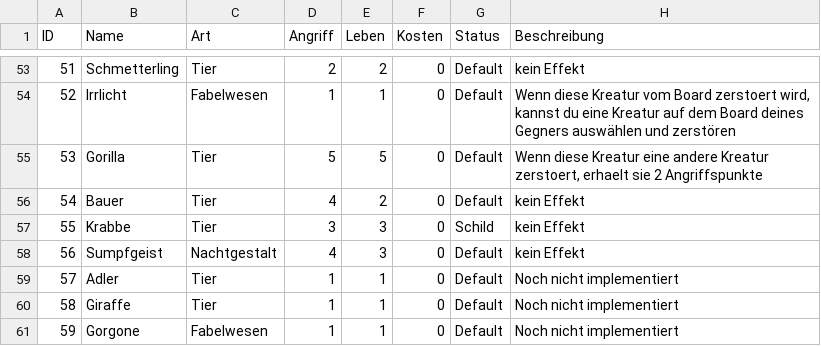
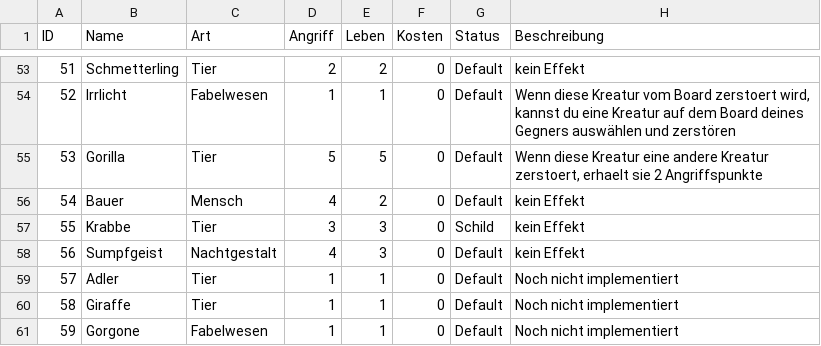
Before and after one commit to memodrs/cab-demov1, a CSV file: src/main/resources/cards/allCardsProd.csv, drawn as a sheet; only a part is shown, gaps mark what is left out.

```diff
--- a/src/main/resources/cards/allCardsProd.csv
+++ b/src/main/resources/cards/allCardsProd.csv
@@ -55,3 +55,3 @@ ID;Name;Art;Angriff;Leben;Kosten;Status;Beschreibung
 53;Gorilla;Tier;5;5;0;Default;Wenn diese Kreatur eine andere Kreatur zerstoert, erhaelt sie 2 Angriffspunkte
-54;Bauer;Tier;4;2;0;Default;kein Effekt
+54;Bauer;Mensch;4;2;0;Default;kein Effekt
 55;Krabbe;Tier;3;3;0;Schild;kein Effekt
```
Also changed, not shown: 2 other files.
